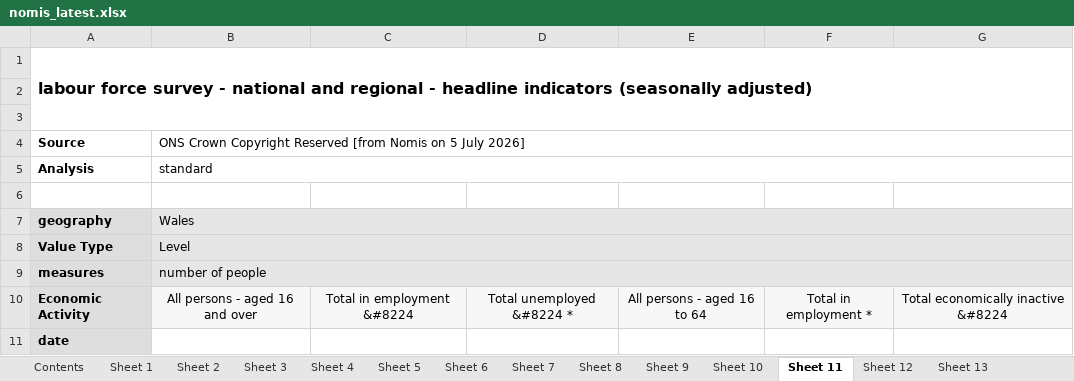
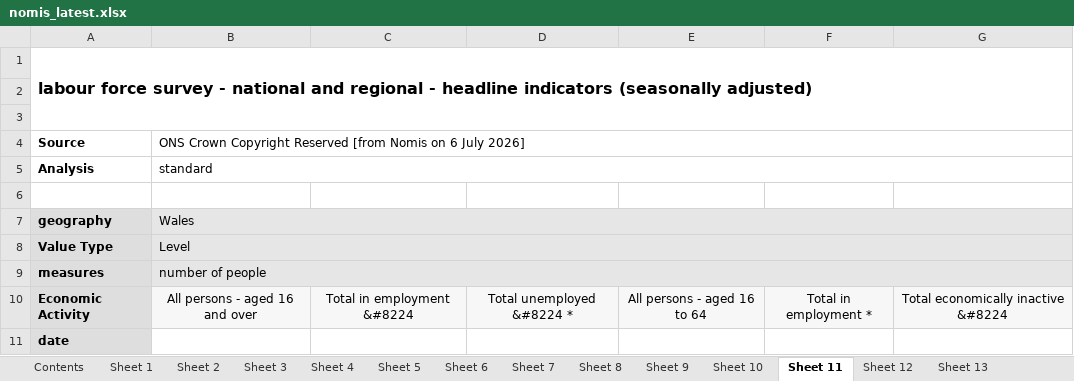
Before and after one commit to SGM-Econ/Regional-Labour-Market, an Excel workbook: data/nomis_latest.xlsx, sheet Sheet 11, drawn as a sheet; only a part is shown; values as stored, in another font and other column widths than the file's, no borders; charts and pictures not drawn; the diff names each change by its address in the sheet, - before the commit and + after, or states it on an @@ line.

```diff
--- a/data/nomis_latest.xlsx (sheet Sheet 11)
+++ b/data/nomis_latest.xlsx (sheet Sheet 11)
-B4: …Nomis on 5 July 2026]
+B4: …Nomis on 6 July 2026]
```
Also changed, not shown: sheet Contents, sheet Sheet 13, sheet Sheet 2, sheet Sheet 10, sheet Sheet 5, sheet Sheet 12, 7 more sheets.
